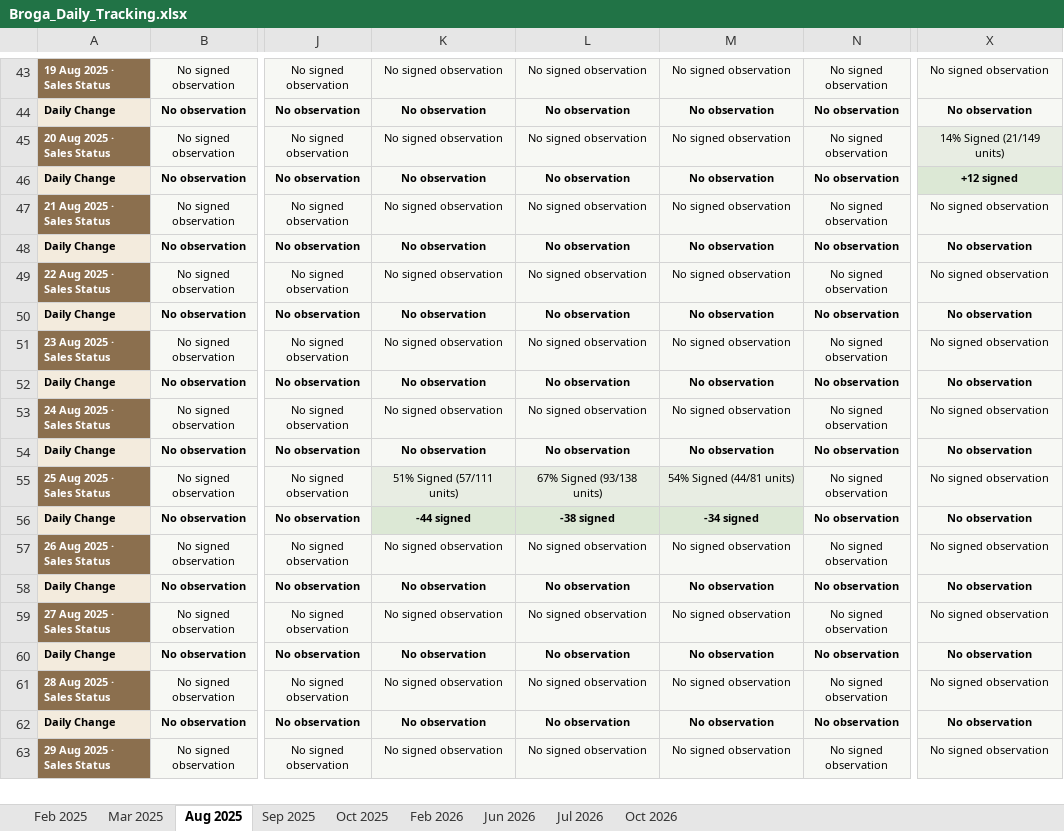
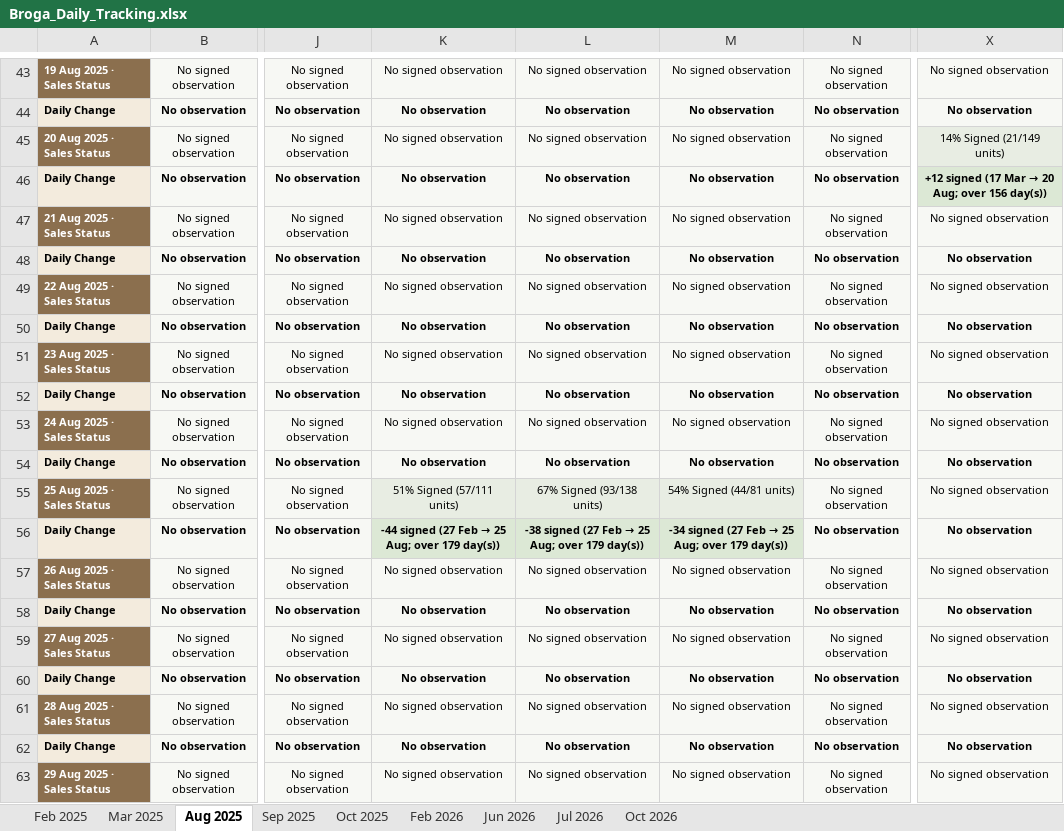
Before and after one commit to lumcy-abc/broga-competitor-sales-dashboard, an Excel workbook: Broga_Daily_Tracking.xlsx, sheet Aug 2025, drawn as a sheet; only a part is shown, gaps mark what is left out; values as stored, in another font and other column widths than the file's, no borders; the diff names each change by its address in the sheet, - before the commit and + after, or states it on an @@ line.

```diff
--- a/Broga_Daily_Tracking.xlsx (sheet Aug 2025)
+++ b/Broga_Daily_Tracking.xlsx (sheet Aug 2025)
@@ X46: +12 signed → +12 signed (17 Mar → 20 Aug; over 156 day(s)) @@
@@ K56: -44 signed → -44 signed (27 Feb → 25 Aug; over 179 day(s)) @@
@@ L56: -38 signed → -38 signed (27 Feb → 25 Aug; over 179 day(s)) @@
@@ M56: -34 signed → -34 signed (27 Feb → 25 Aug; over 179 day(s)) @@
```
Also changed, not shown: sheet Oct 2026, sheet Jul 2026, sheet Jun 2026, sheet Oct 2025, sheet Feb 2026, sheet Sep 2025, Broga_Competitor_Sales_Analysis.xlsx, Broga_Weekly_Tracking.xlsx.
